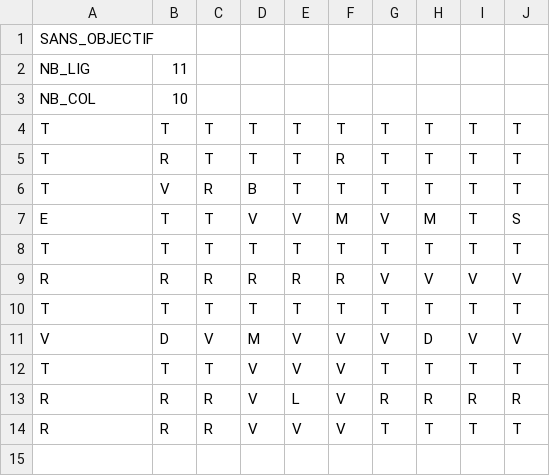
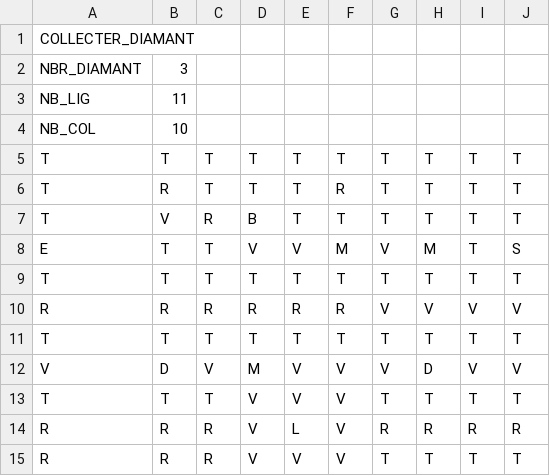
Before and after one commit to FabKlo/Boulder_Dash_DENGLER_KLODZINSKI, a CSV file: plateaux/plateau1.csv, drawn as a sheet.

```diff
--- a/plateaux/plateau1.csv
+++ b/plateaux/plateau1.csv
@@ -1,2 +1,3 @@
-SANS_OBJECTIF;;;;;;;;;
+COLLECTER_DIAMANT;;;;;;;;;
+NBR_DIAMANT;3;;;;;;;;;
 NB_LIG;11;;;;;;;;
```
Also changed, not shown: plateaux/plateau2.csv, plateaux/plateau3.csv, 14 other files.
